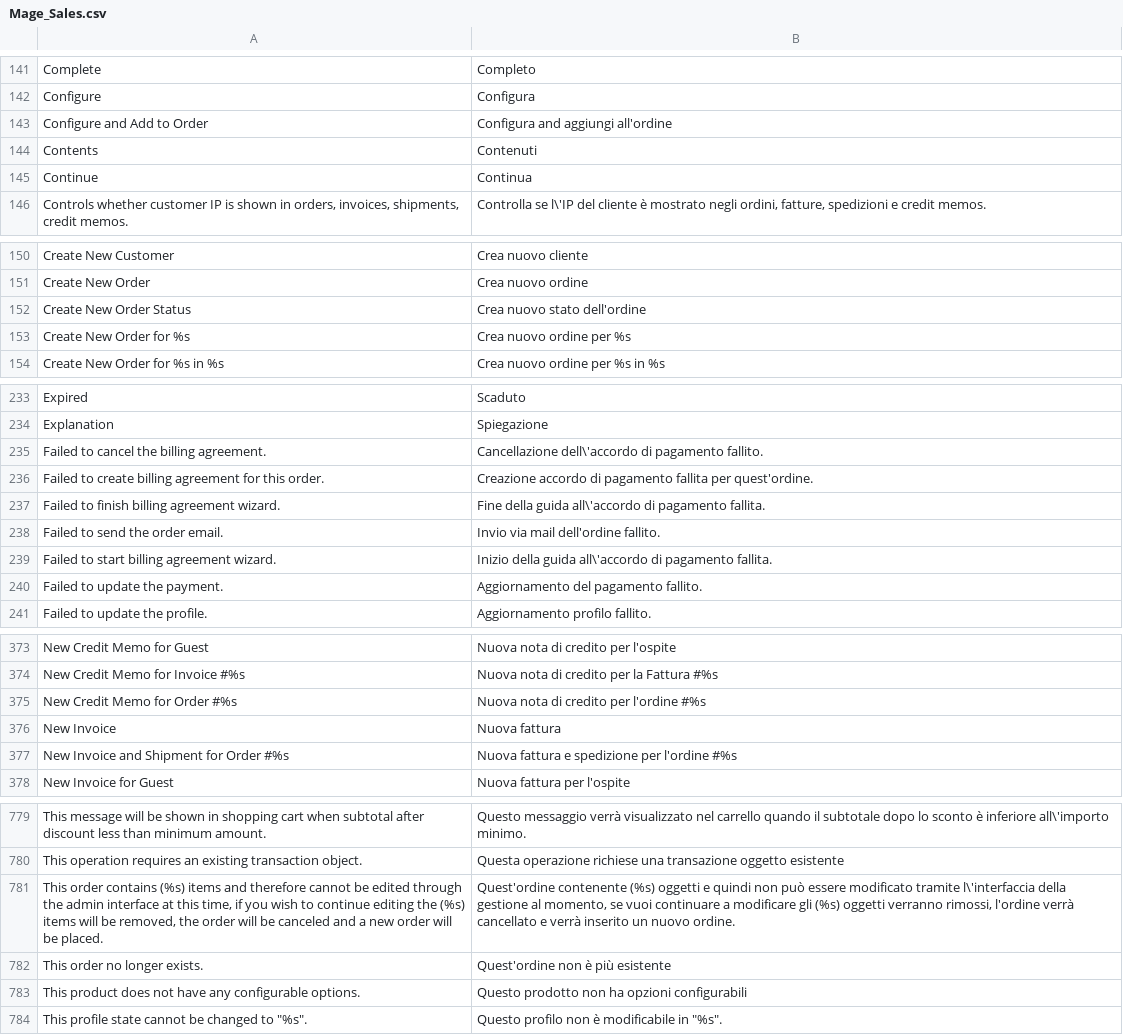
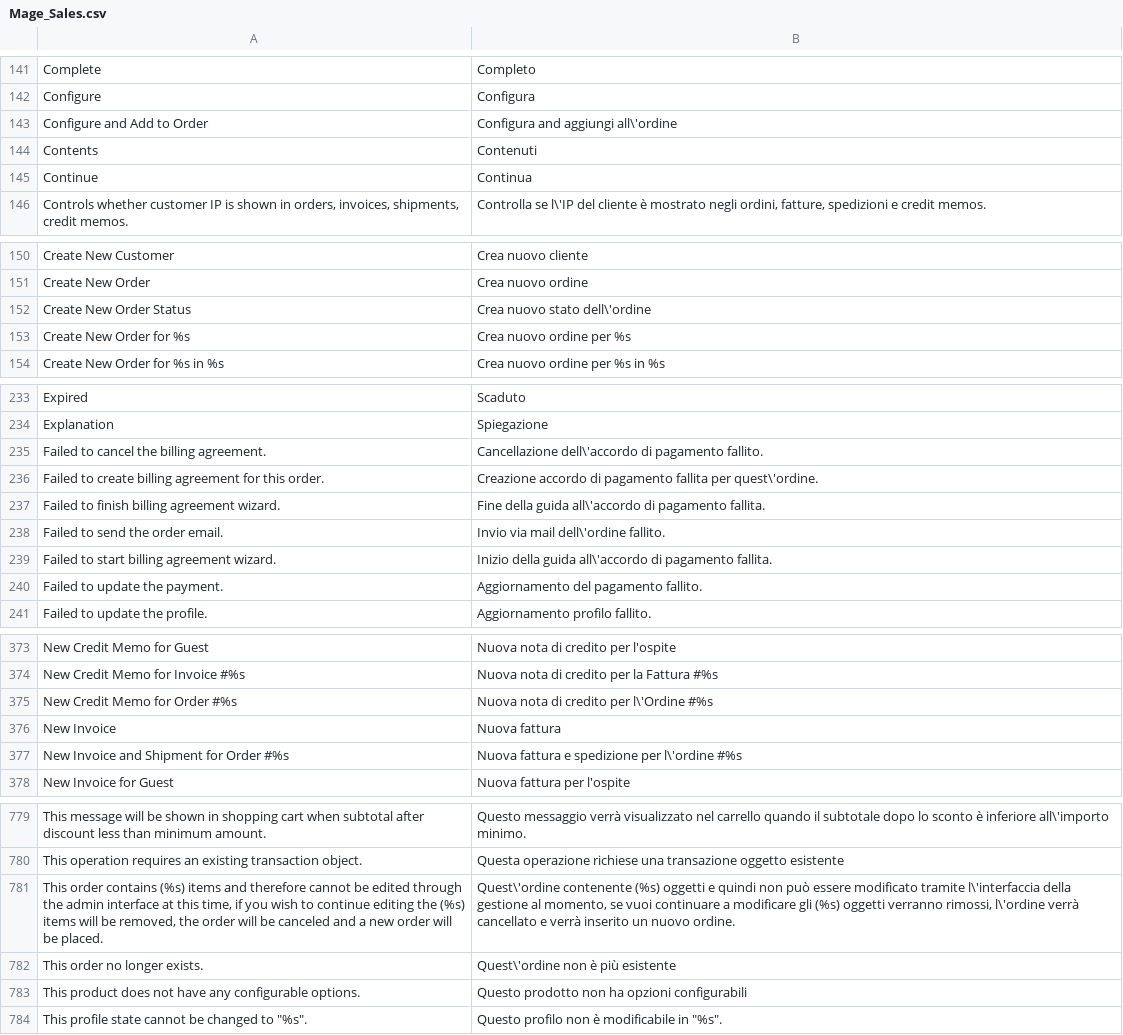
Before and after one commit to ikommerce/magento_italian_modman, a CSV file: app/locale/it_IT/Mage_Sales.csv, drawn as a sheet; only a part is shown, gaps mark what is left out; the diff covers the shown part only.

```diff
--- a/app/locale/it_IT/Mage_Sales.csv
+++ b/app/locale/it_IT/Mage_Sales.csv
@@ -142,3 +142,3 @@
 "Configure","Configura"
-"Configure and Add to Order","Configura and aggiungi all'ordine"
+"Configure and Add to Order","Configura and aggiungi all\'ordine"
 "Contents","Contenuti"
@@ -151,3 +151,3 @@
 "Create New Order","Crea nuovo ordine"
-"Create New Order Status","Crea nuovo stato dell'ordine"
+"Create New Order Status","Crea nuovo stato dell\'ordine"
 "Create New Order for %s","Crea nuovo ordine per %s"
@@ -235,5 +235,5 @@
 "Failed to cancel the billing agreement.","Cancellazione dell\'accordo di pagamento fallito."
-"Failed to create billing agreement for this order.","Creazione accordo di pagamento fallita per quest'ordine."
+"Failed to create billing agreement for this order.","Creazione accordo di pagamento fallita per quest\'ordine."
 "Failed to finish billing agreement wizard.","Fine della guida all\'accordo di pagamento fallita."
-"Failed to send the order email.","Invio via mail dell'ordine fallito."
+"Failed to send the order email.","Invio via mail dell\'ordine fallito."
 "Failed to start billing agreement wizard.","Inizio della guida all\'accordo di pagamento fallita."
@@ -374,5 +374,5 @@
 "New Credit Memo for Invoice #%s","Nuova nota di credito per la Fattura #%s"
-"New Credit Memo for Order #%s","Nuova nota di credito per l'ordine #%s"
+"New Credit Memo for Order #%s","Nuova nota di credito per l\'Ordine #%s"
 "New Invoice","Nuova fattura"
-"New Invoice and Shipment for Order #%s","Nuova fattura e spedizione per l'ordine #%s"
+"New Invoice and Shipment for Order #%s","Nuova fattura e spedizione per l\'ordine #%s"
 "New Invoice for Guest","Nuova fattura per l'ospite"
@@ -780,4 +780,4 @@
 "This operation requires an existing transaction object.","Questa operazione richiese una transazione oggetto esistente"
-"This order contains (%s) items and therefore cannot be edited through the admin interface at this time, if you wish to continue editing the (%s) items will be removed, the order will be canceled and a new order will be placed.","Quest'ordine contenente (%s) oggetti e quindi non può essere modificato tramite l\'interfaccia della gestione al momento, se vuoi continuare a modificare gli (%s) oggetti verranno rimossi, l'ordine verrà cancellato e verrà inserito un nuovo ordine."
-"This order no longer exists.","Quest'ordine non è più esistente"
+"This order contains (%s) items and therefore cannot be edited through the admin interface at this time, if you wish to continue editing the (%s) items will be removed, the order will be canceled and a new order will be placed.","Quest\'ordine contenente (%s) oggetti e quindi non può essere modificato tramite l\'interfaccia della gestione al momento, se vuoi continuare a modificare gli (%s) oggetti verranno rimossi, l\'ordine verrà cancellato e verrà inserito un nuovo ordine."
+"This order no longer exists.","Quest\'ordine non è più esistente"
 "This product does not have any configurable options.","Questo prodotto non ha opzioni configurabili"
```
Also changed, not shown: 18 edited cells elsewhere in this file.
